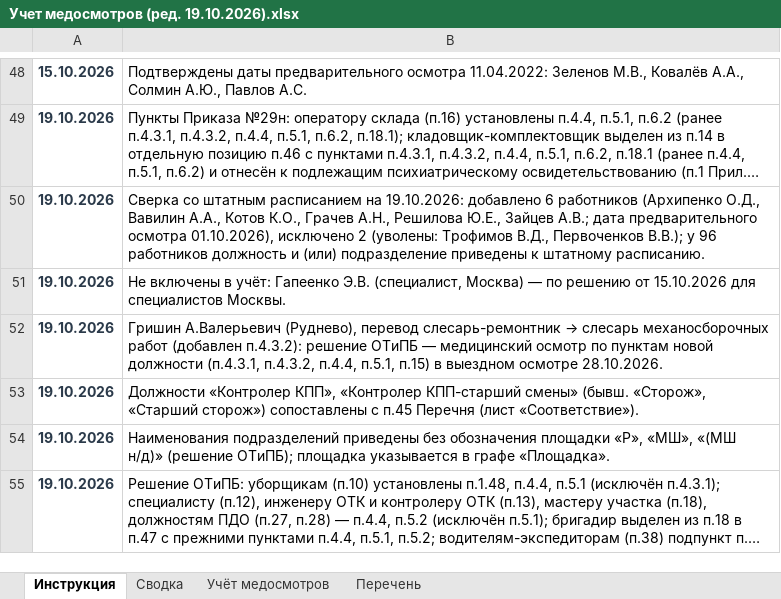
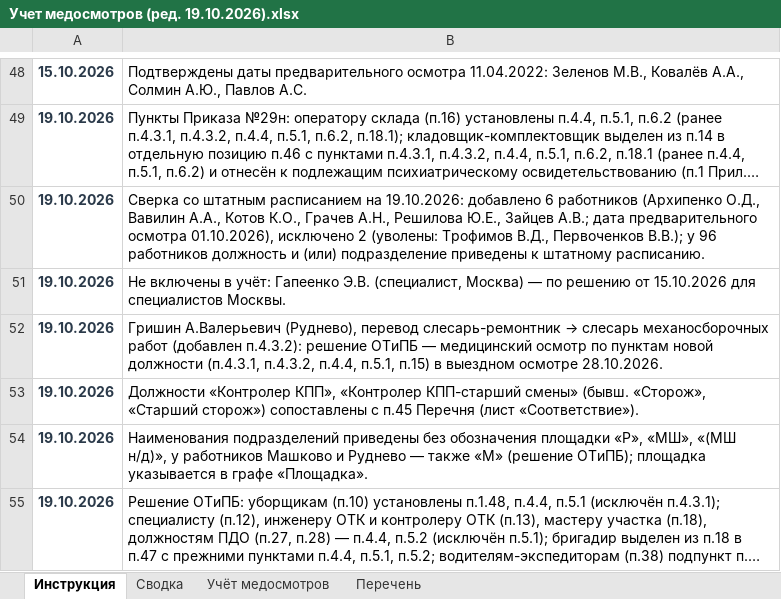
Before and after one commit to aigulaikesheva-eng/-, an Excel workbook: МО 19.10.2026/Учет медосмотров (ред. 19.10.2026).xlsx, sheet Инструкция, drawn as a sheet; only a part is shown, gaps mark what is left out; long unchanged cells end in …; values as stored, in another font and other column widths than the file's, no borders; the diff names each change by its address in the sheet, - before the commit and + after, or states it on an @@ line.

```diff
--- a/МО 19.10.2026/Учет медосмотров (ред. 19.10.2026).xlsx (sheet Инструкция)
+++ b/МО 19.10.2026/Учет медосмотров (ред. 19.10.2026).xlsx (sheet Инструкция)
-B54: …«МШ», «(МШ н/д)» (решение ОТиПБ);…
+B54: …«МШ», «(МШ н/д)», у работников Машково и Руднево — также «М» (решение ОТиПБ);…
```
Also changed, not shown: sheet Учёт медосмотров, МО 19.10.2026/Аудит переноса данных МО 19.10.2026.xlsx, МО 19.10.2026/Сверка со штаткой 19.10.2026 — протокол.xlsx, 4 other files.
